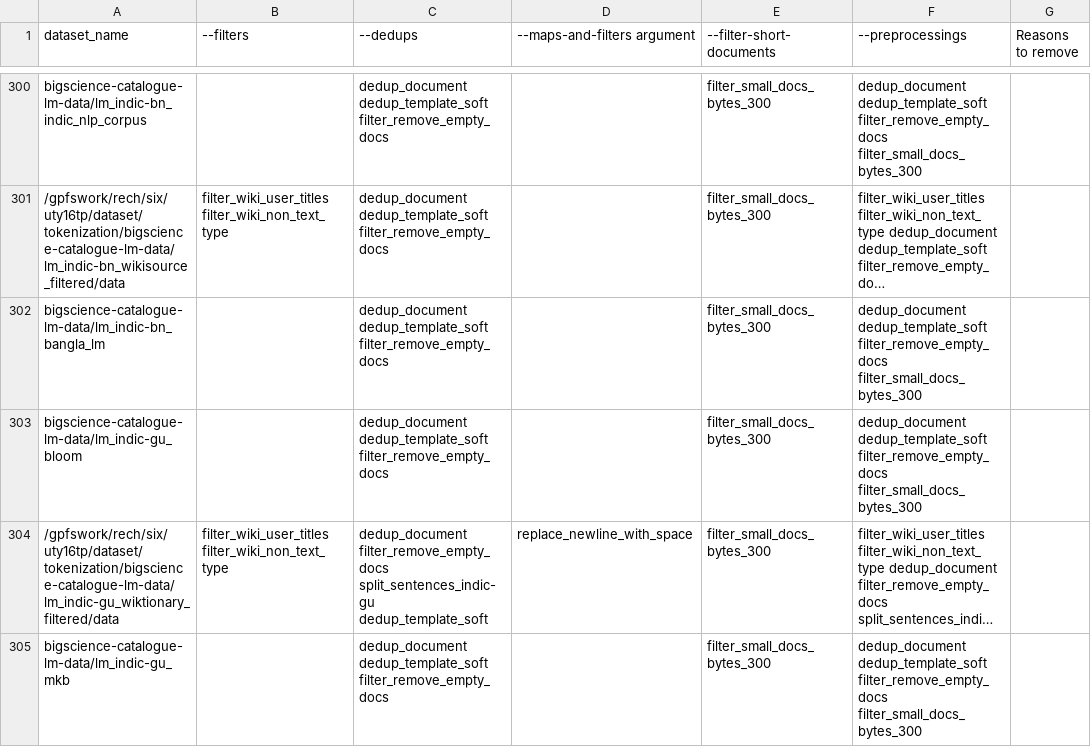
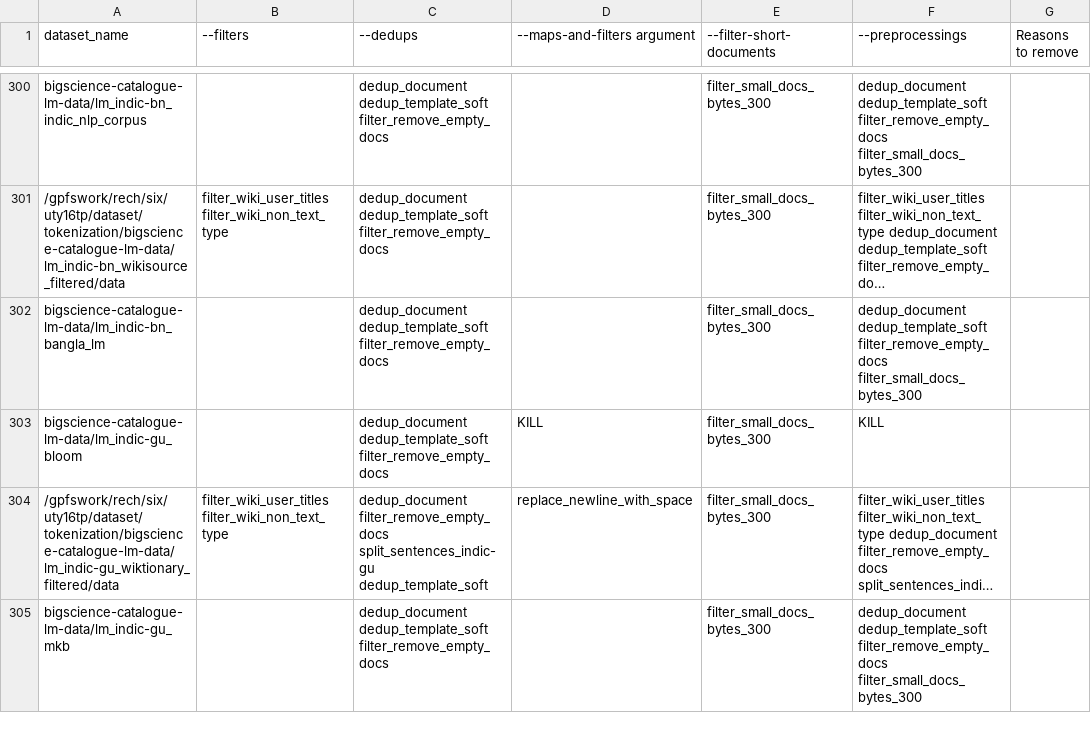
Before and after one commit to bigscience-workshop/catalogue_data, a CSV file: training_v2.csv, drawn as a sheet; only a part is shown, gaps mark what is left out; long unchanged cells end in …; the diff covers the shown part only; the diff names each change by its address in the sheet, - before the commit and + after, or states it on an @@ line.

Commit message:
Kill bloom

```diff
--- a/training_v2.csv
+++ b/training_v2.csv
-D303 (--maps-and-filters argument): (empty)
+D303 (--maps-and-filters argument): KILL
-F303 (--preprocessings): dedup_document dedup_template_soft filter_remove_empty_docs filter_small_docs_bytes_300
+F303 (--preprocessings): KILL
```
Also changed, not shown: 34 edited cells elsewhere in this file.
